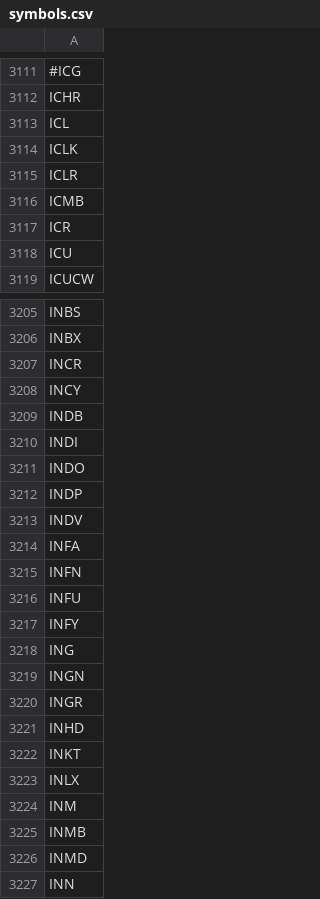
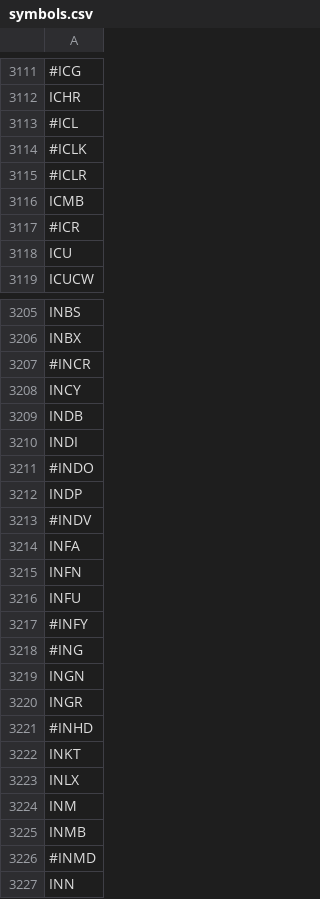
Before and after one commit to TextCorpusLabs/Edgar, a CSV file: Edgar/10-K/symbols.csv, drawn as a sheet; only a part is shown, gaps mark what is left out; the diff covers the shown part only; the diff names each change by its address in the sheet, - before the commit and + after, or states it on an @@ line.

```diff
--- a/Edgar/10-K/symbols.csv
+++ b/Edgar/10-K/symbols.csv
-A3113: ICL
+A3113: #ICL
-A3114: ICLK
+A3114: #ICLK
-A3115: ICLR
+A3115: #ICLR
-A3117: ICR
+A3117: #ICR
-A3207: INCR
+A3207: #INCR
-A3211: INDO
+A3211: #INDO
-A3213: INDV
+A3213: #INDV
-A3217: INFY
+A3217: #INFY
-A3218: ING
+A3218: #ING
-A3221: INHD
+A3221: #INHD
-A3226: INMD
+A3226: #INMD
```
Also changed, not shown: 67 edited cells elsewhere in this file.
